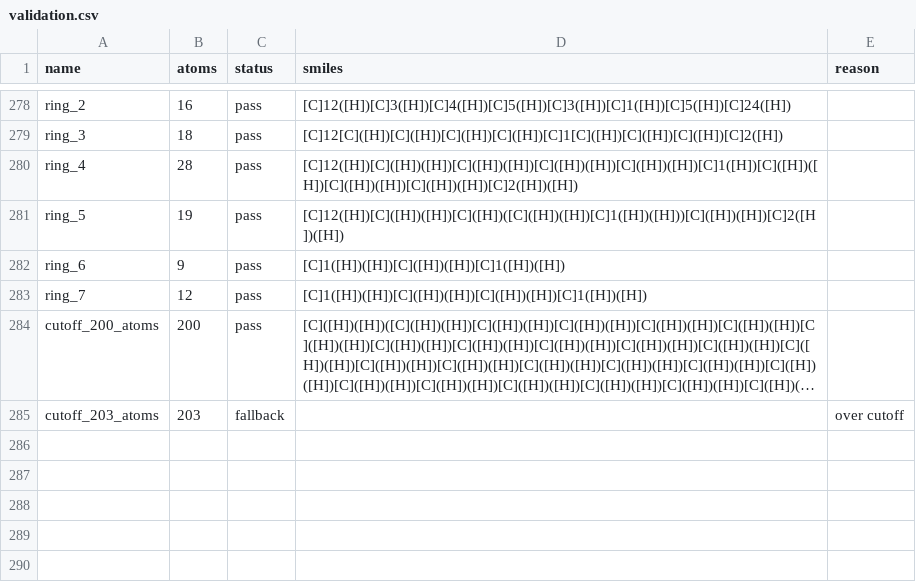
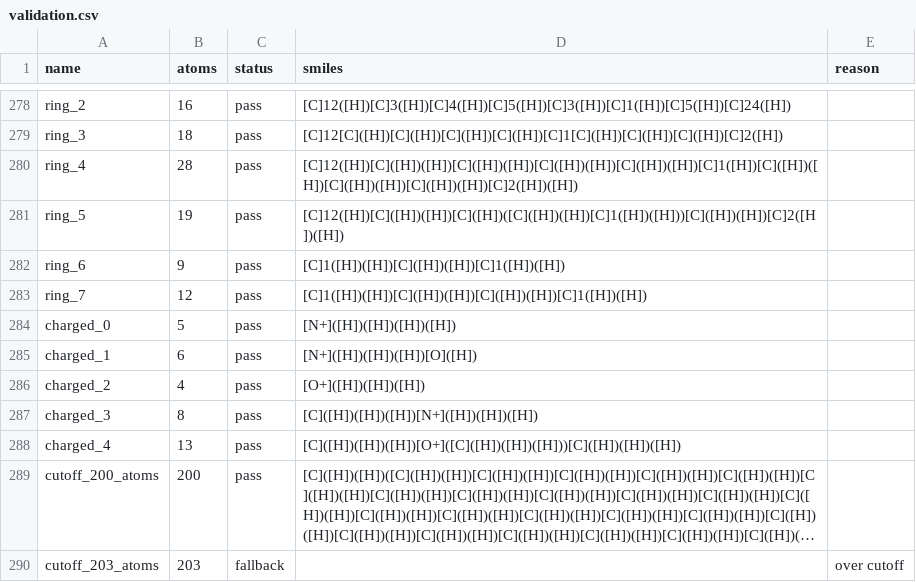
Before and after one commit to tgraphite/reax_tools, a CSV file: analysis/smiles_validate/results/validation.csv, drawn as a sheet; only a part is shown, gaps mark what is left out; long unchanged cells end in …; the diff names each change by its address in the sheet, - before the commit and + after, or states it on an @@ line.

```diff
--- a/analysis/smiles_validate/results/validation.csv
+++ b/analysis/smiles_validate/results/validation.csv
+row 284: charged_0 | 5 | pass | [N+]([H])([H])([H])([H])
+row 285: charged_1 | 6 | pass | [N+]([H])([H])([H])[O]([H])
+row 286: charged_2 | 4 | pass | [O+]([H])([H])([H])
+row 287: charged_3 | 8 | pass | [C]([H])([H])([H])[N+]([H])([H])([H])
+row 288: charged_4 | 13 | pass | [C]([H])([H])([H])[O+]([C]([H])([H])([H]))[C]([H])([H])([H])
```
Also changed, not shown: 28 other files.
